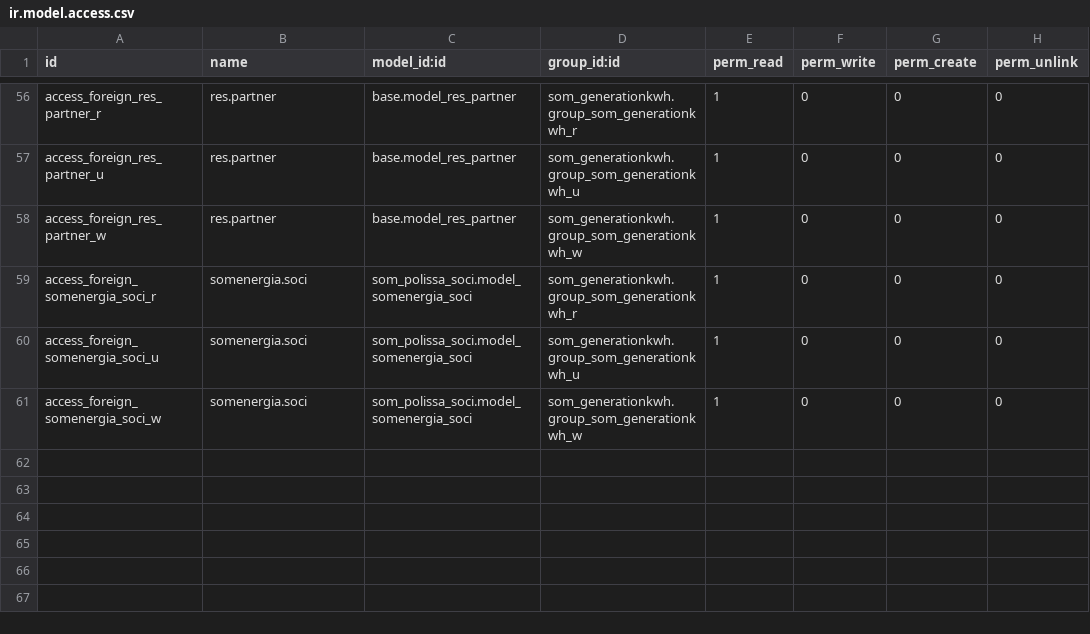
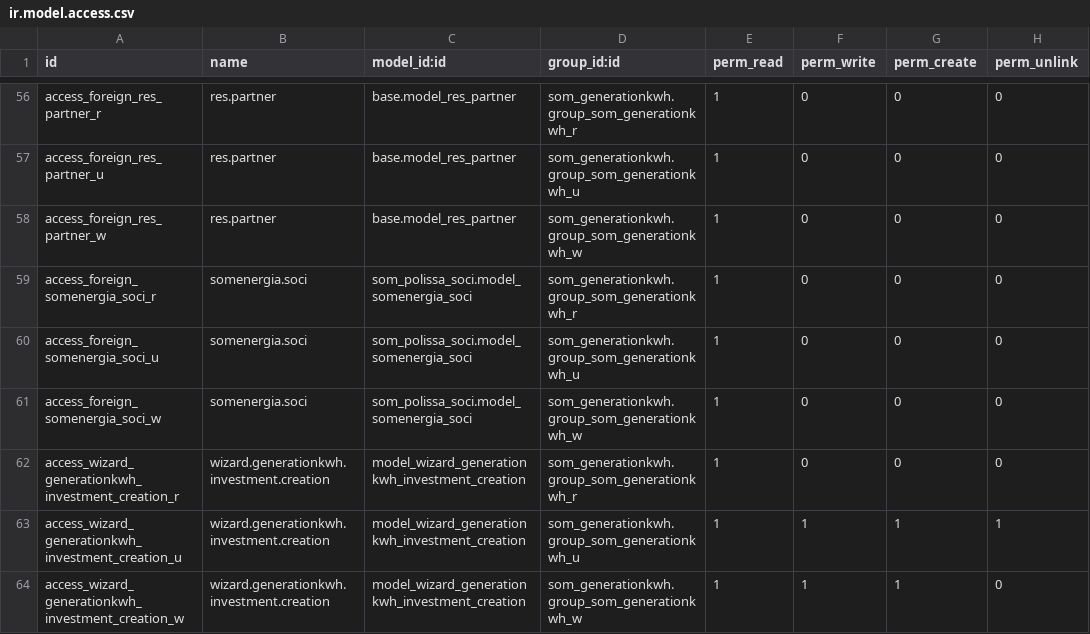
Before and after one commit to Som-Energia/somenergia-generationkwh, a CSV file: som_generationkwh/security/ir.model.access.csv, drawn as a sheet; only a part is shown, gaps mark what is left out; the diff names each change by its address in the sheet, - before the commit and + after, or states it on an @@ line.

Commit message:
Wizard inversion creation cleanup and fixing

```diff
--- a/som_generationkwh/security/ir.model.access.csv
+++ b/som_generationkwh/security/ir.model.access.csv
+row 62: access_wizard_generationkwh_investment_creation_r | wizard.generationkwh.investment.creation | model_wizard_generationkwh_investment_creation | som_generationkwh.group_som_generationkwh_r | 1 | 0 | 0 | 0
+row 63: access_wizard_generationkwh_investment_creation_u | wizard.generationkwh.investment.creation | model_wizard_generationkwh_investment_creation | som_generationkwh.group_som_generationkwh_u | 1 | 1 | 1 | 1
+row 64: access_wizard_generationkwh_investment_creation_w | wizard.generationkwh.investment.creation | model_wizard_generationkwh_investment_creation | som_generationkwh.group_som_generationkwh_w | 1 | 1 | 1 | 0
```
Also changed, not shown: 2 other files.
